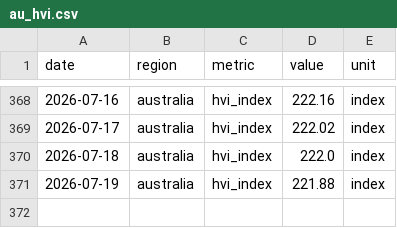
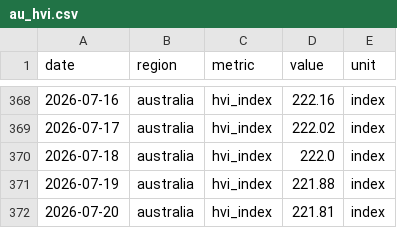
Before and after one commit to jackalexleonard-stack/victoria-housing-dashboard, a CSV file: data/series/au_hvi.csv, drawn as a sheet; only a part is shown, gaps mark what is left out; the diff names each change by its address in the sheet, - before the commit and + after, or states it on an @@ line.

```diff
--- a/data/series/au_hvi.csv
+++ b/data/series/au_hvi.csv
+row 372: 2026-07-20 | australia | hvi_index | 221.81 | index
```
Also changed, not shown: data/series/vic_hvi.csv, 22 other files.
